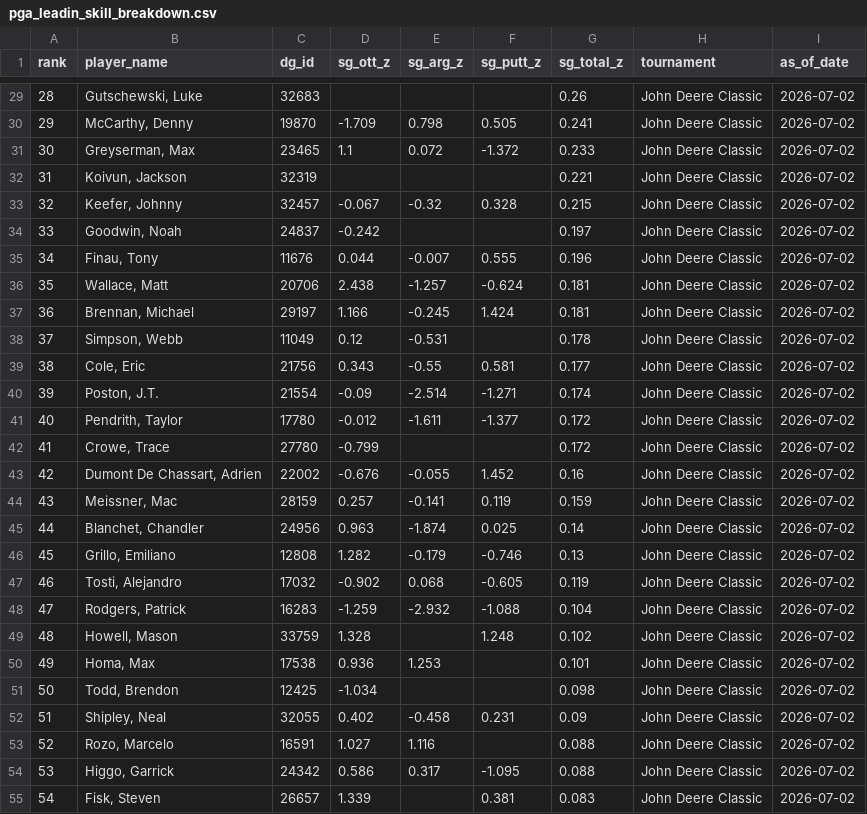
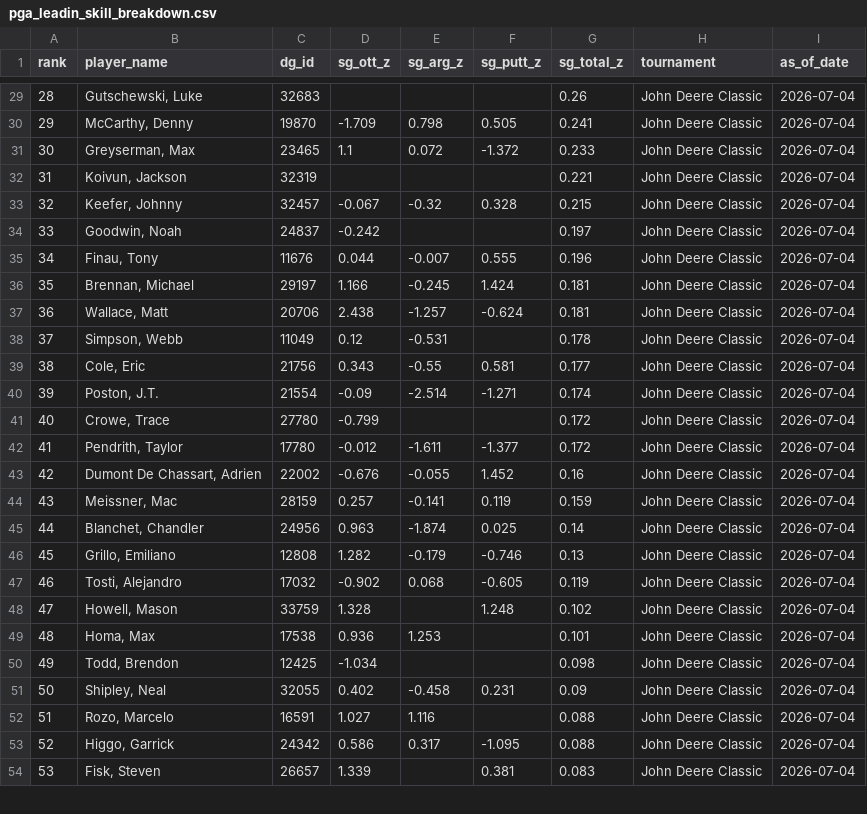
Before and after one commit to plus4blog/plus4-viz, a CSV file: data/pga_leadin_skill_breakdown.csv, drawn as a sheet; only a part is shown, gaps mark what is left out; removed rows and columns are numbered as before the commit, all else as after; the diff covers the shown part only; the diff names each change by its address in the sheet, - before the commit and + after, or states it on an @@ line.

Commit message:
leadin_skill_breakdown — John Deere Classic — 2026-07-04

```diff
--- a/data/pga_leadin_skill_breakdown.csv
+++ b/data/pga_leadin_skill_breakdown.csv
-I29:I35 (as_of_date): 2026-07-02
+I29:I35 (as_of_date): 2026-07-04
-row 36: 35 | Wallace, Matt | 20706 | 2.438 | -1.257 | -0.624 | 0.181 | John Deere Classic | 2026-07-02
@@ column A (rank) renumbered between rows 36 and 91 @@
-I36 (as_of_date): 2026-07-02
+I36 (as_of_date): 2026-07-04
+row 37: 36 | Wallace, Matt | 20706 | 2.438 | -1.257 | -0.624 | 0.181 | John Deere Classic | 2026-07-04
-I38:I40 (as_of_date): 2026-07-02
+I38:I40 (as_of_date): 2026-07-04
-row 41: 40 | Pendrith, Taylor | 17780 | -0.012 | -1.611 | -1.377 | 0.172 | John Deere Classic | 2026-07-02
-I41 (as_of_date): 2026-07-02
+I41 (as_of_date): 2026-07-04
+row 42: 41 | Pendrith, Taylor | 17780 | -0.012 | -1.611 | -1.377 | 0.172 | John Deere Classic | 2026-07-04
-I43:I47 (as_of_date): 2026-07-02
+I43:I47 (as_of_date): 2026-07-04
-row 48: 47 | Rodgers, Patrick | 16283 | -1.259 | -2.932 | -1.088 | 0.104 | John Deere Classic | 2026-07-02
-I48:I54 (as_of_date): 2026-07-02
+I48:I54 (as_of_date): 2026-07-04
```
Also changed, not shown: 1 added row and 111 edited cells elsewhere in this file.
